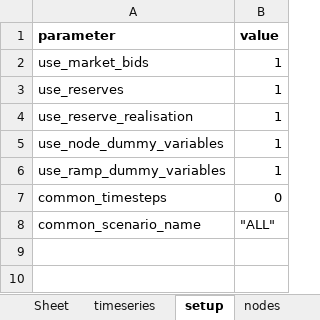
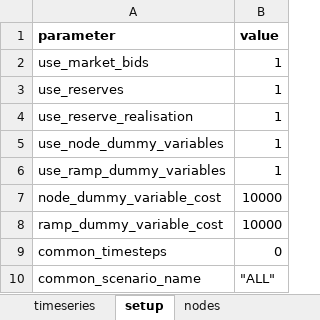
Before and after one commit to predicer-tools/Predicer, an Excel workbook: input_data/simple_building_model.xlsx, sheet setup, drawn as a sheet; values as stored, in another font and other column widths than the file's, no borders; the diff names each change by its address in the sheet, - before the commit and + after, or states it on an @@ line.

```diff
--- a/input_data/simple_building_model.xlsx (sheet setup)
+++ b/input_data/simple_building_model.xlsx (sheet setup)
-sheet tab: Sheet
+row 7: node_dummy_variable_cost | 10000
+row 8: ramp_dummy_variable_cost | 10000
```
Also changed, not shown: sheet balance_prices, sheet inflow, sheet gen_constraint, sheet market_prices, sheet timeseries, sheet cf, 9 more sheets, charts or pictures, input_data/demo_model.xlsx, input_data/example_model.xlsx, 5 other files.
